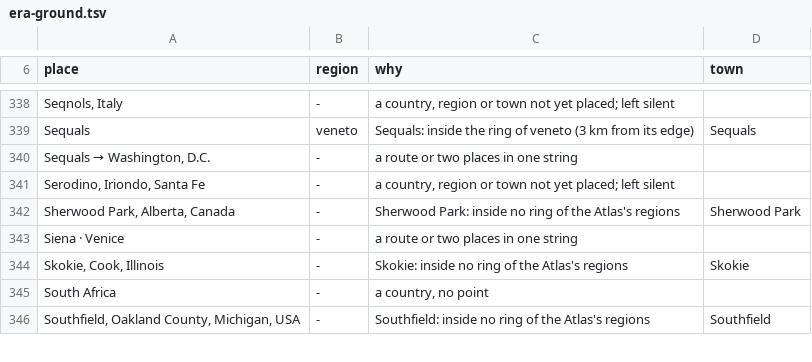
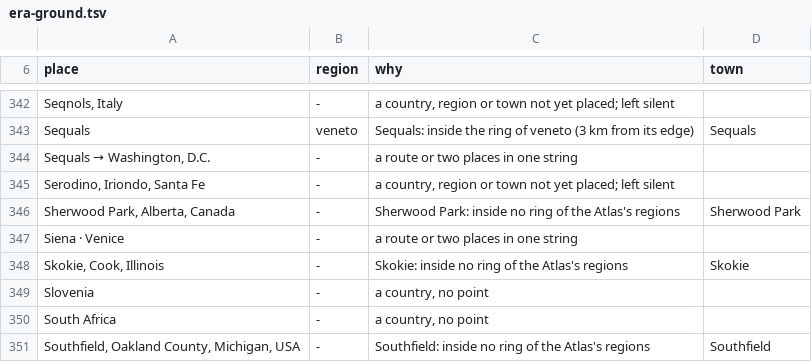
Before and after one commit to daviddef/TheDefranceski, a TSV file: data/era-ground.tsv, drawn as a sheet; only a part is shown, gaps mark what is left out; the diff covers the shown part only.

```diff
--- a/data/era-ground.tsv
+++ b/data/era-ground.tsv
@@ -344,2 +348,3 @@ Siena · Venice	-	a route or two places in one string
 Skokie, Cook, Illinois	-	Skokie: inside no ring of the Atlas's regions	Skokie
+Slovenia	-	a country, no point	
 South Africa	-	a country, no point	
```
Also changed, not shown: 6 added rows elsewhere in this file, data/era-towns.tsv, 11 other files.
